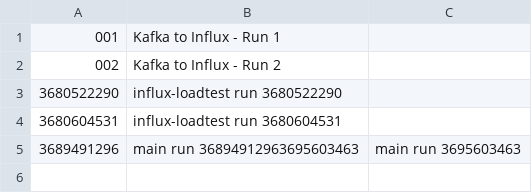
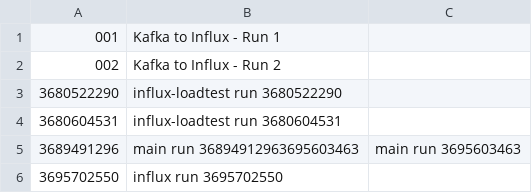
Before and after one commit to kevinaird/kevinaird.github.io, a CSV file: simple-stats/build/reports/list.csv, drawn as a sheet; the diff names each change by its address in the sheet, - before the commit and + after, or states it on an @@ line.

Commit message:
Pushing updated list.csv

```diff
--- a/simple-stats/build/reports/list.csv
+++ b/simple-stats/build/reports/list.csv
+row 6: 3695702550 | influx run 3695702550
```
